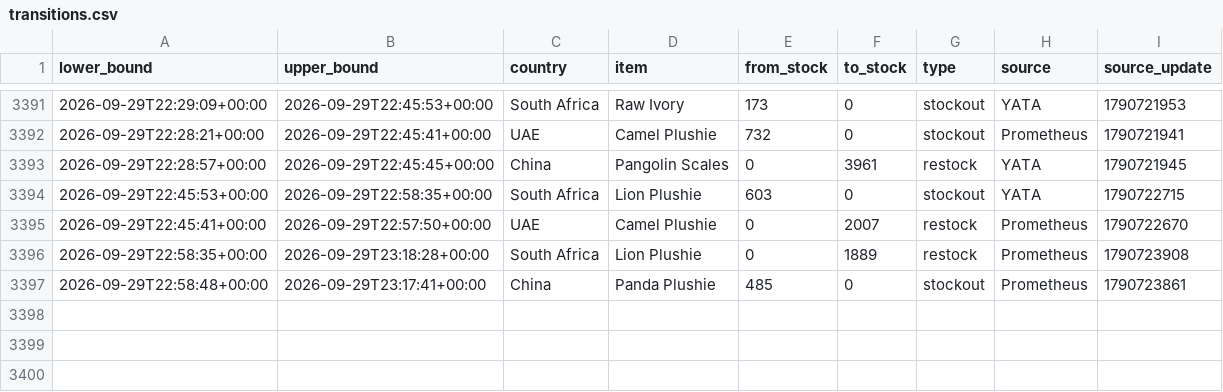
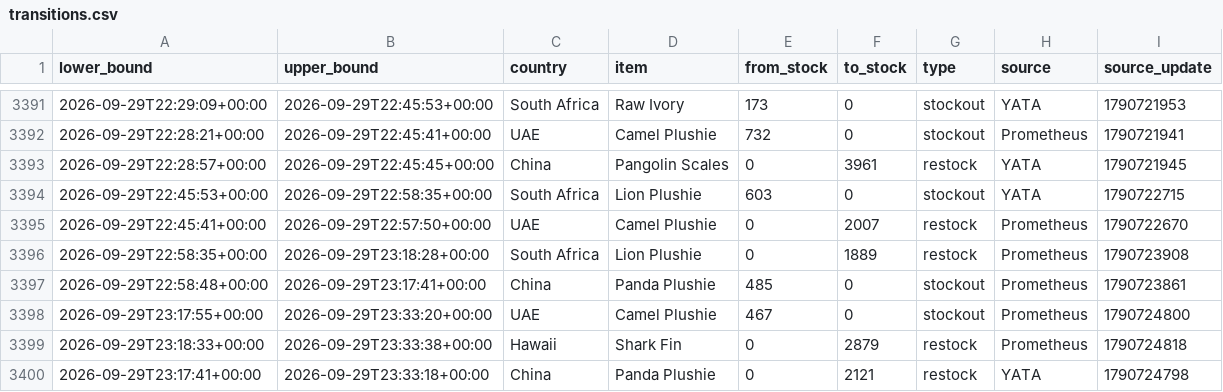
Before and after one commit to hansrsrian/Hans-data-collector, a CSV file: data/transitions.csv, drawn as a sheet; only a part is shown, gaps mark what is left out.

Commit message:
Data measurement

```diff
--- a/data/transitions.csv
+++ b/data/transitions.csv
@@ -3397 +3397,4 @@ lower_bound,upper_bound,country,item,from_stock,to_stock,type,source,source_upda
 2026-09-29T22:58:48+00:00,2026-09-29T23:17:41+00:00,China,Panda Plushie,485,0,stockout,Prometheus,1790723861
+2026-09-29T23:17:55+00:00,2026-09-29T23:33:20+00:00,UAE,Camel Plushie,467,0,stockout,Prometheus,1790724800
+2026-09-29T23:18:33+00:00,2026-09-29T23:33:38+00:00,Hawaii,Shark Fin,0,2879,restock,Prometheus,1790724818
+2026-09-29T23:17:41+00:00,2026-09-29T23:33:18+00:00,China,Panda Plushie,0,2121,restock,YATA,1790724798
```
Also changed, not shown: data/source_health.csv, 4 other files.
